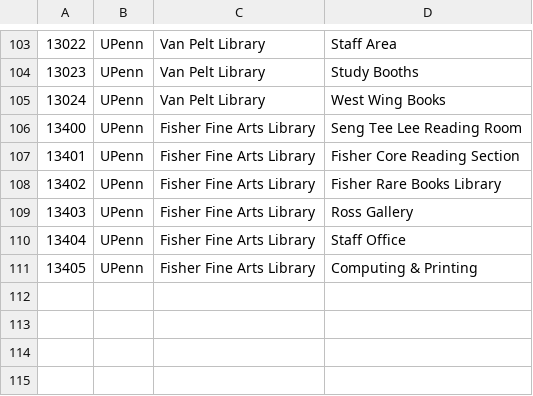
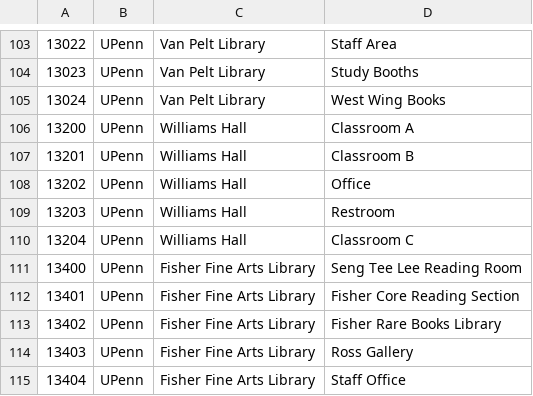
Before and after one commit to ccb/agent-sandbox, a CSV file: godot-generative-agents/backend/penn/the_upenn/matrix/special_blocks/arena_blocks.csv, drawn as a sheet; only a part is shown, gaps mark what is left out; the shorter side is filled out with more unchanged rows.

```diff
--- a/godot-generative-agents/backend/penn/the_upenn/matrix/special_blocks/arena_blocks.csv
+++ b/godot-generative-agents/backend/penn/the_upenn/matrix/special_blocks/arena_blocks.csv
@@ -105,2 +105,7 @@
 13024, UPenn, Van Pelt Library, West Wing Books
+13200, UPenn, Williams Hall, Classroom A
+13201, UPenn, Williams Hall, Classroom B
+13202, UPenn, Williams Hall, Office
+13203, UPenn, Williams Hall, Restroom
+13204, UPenn, Williams Hall, Classroom C
 13400, UPenn, Fisher Fine Arts Library, Seng Tee Lee Reading Room
```
Also changed, not shown: godot-generative-agents/backend/penn/the_upenn/matrix/maze/arena_maze.csv, godot-generative-agents/backend/penn/the_upenn/matrix/maze/collision_maze.csv, 5 other files.
